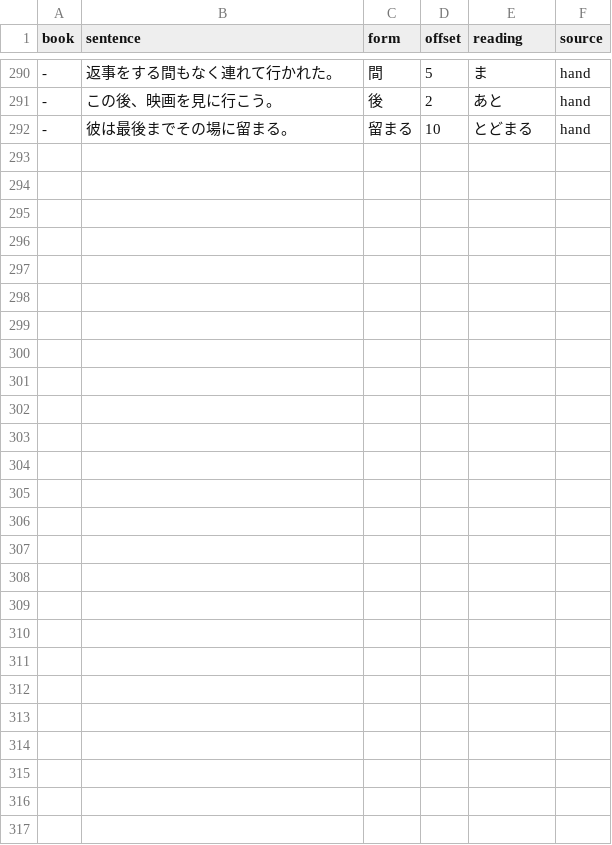
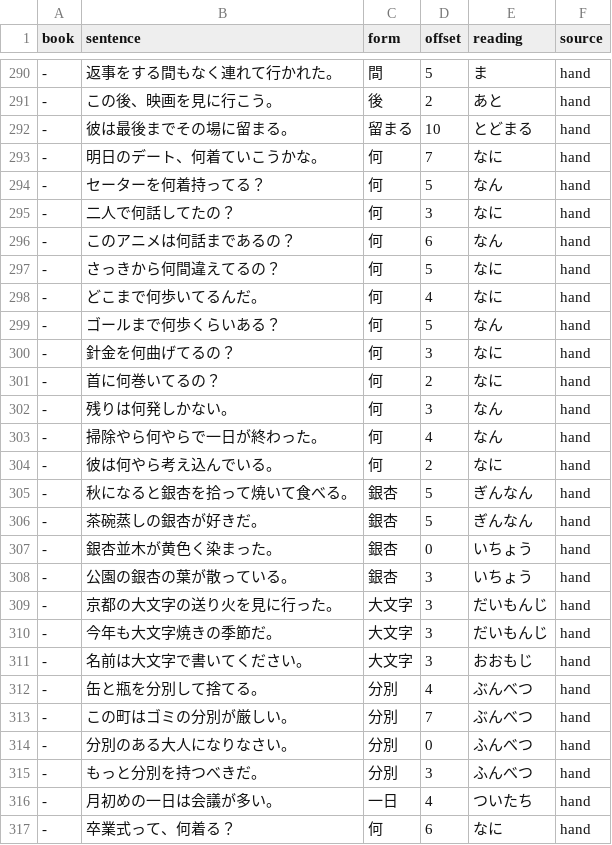
Before and after one commit to blankiekun/yurigana, a TSV file: yurigana/readings-test.tsv, drawn as a sheet; only a part is shown, gaps mark what is left out.

Commit message:
Easy trade-offs: era years, 銀杏/大文字/分別 cues, 一間 ひとま, Xやら何やら, a verb guard for 何 + counter (着 間 話 join COUNTER), 月初めの一日 (#55)

```diff
--- a/yurigana/readings-test.tsv
+++ b/yurigana/readings-test.tsv
@@ -292 +292,26 @@ book	sentence	form	offset	reading	source
 -	彼は最後までその場に留まる。	留まる	10	とどまる	hand
+-	明日のデート、何着ていこうかな。	何	7	なに	hand
+-	セーターを何着持ってる？	何	5	なん	hand
+-	二人で何話してたの？	何	3	なに	hand
+-	このアニメは何話まであるの？	何	6	なん	hand
+-	さっきから何間違えてるの？	何	5	なに	hand
+-	どこまで何歩いてるんだ。	何	4	なに	hand
+-	ゴールまで何歩くらいある？	何	5	なん	hand
+-	針金を何曲げてるの？	何	3	なに	hand
+-	首に何巻いてるの？	何	2	なに	hand
+-	残りは何発しかない。	何	3	なん	hand
+-	掃除やら何やらで一日が終わった。	何	4	なん	hand
+-	彼は何やら考え込んでいる。	何	2	なに	hand
+-	秋になると銀杏を拾って焼いて食べる。	銀杏	5	ぎんなん	hand
+-	茶碗蒸しの銀杏が好きだ。	銀杏	5	ぎんなん	hand
+-	銀杏並木が黄色く染まった。	銀杏	0	いちょう	hand
+-	公園の銀杏の葉が散っている。	銀杏	3	いちょう	hand
+-	京都の大文字の送り火を見に行った。	大文字	3	だいもんじ	hand
+-	今年も大文字焼きの季節だ。	大文字	3	だいもんじ	hand
+-	名前は大文字で書いてください。	大文字	3	おおもじ	hand
+-	缶と瓶を分別して捨てる。	分別	4	ぶんべつ	hand
+-	この町はゴミの分別が厳しい。	分別	7	ぶんべつ	hand
+-	分別のある大人になりなさい。	分別	0	ふんべつ	hand
+-	もっと分別を持つべきだ。	分別	3	ふんべつ	hand
+-	月初めの一日は会議が多い。	一日	4	ついたち	hand
+-	卒業式って、何着る？	何	6	なに	hand
```
Also changed, not shown: 8 other files.
